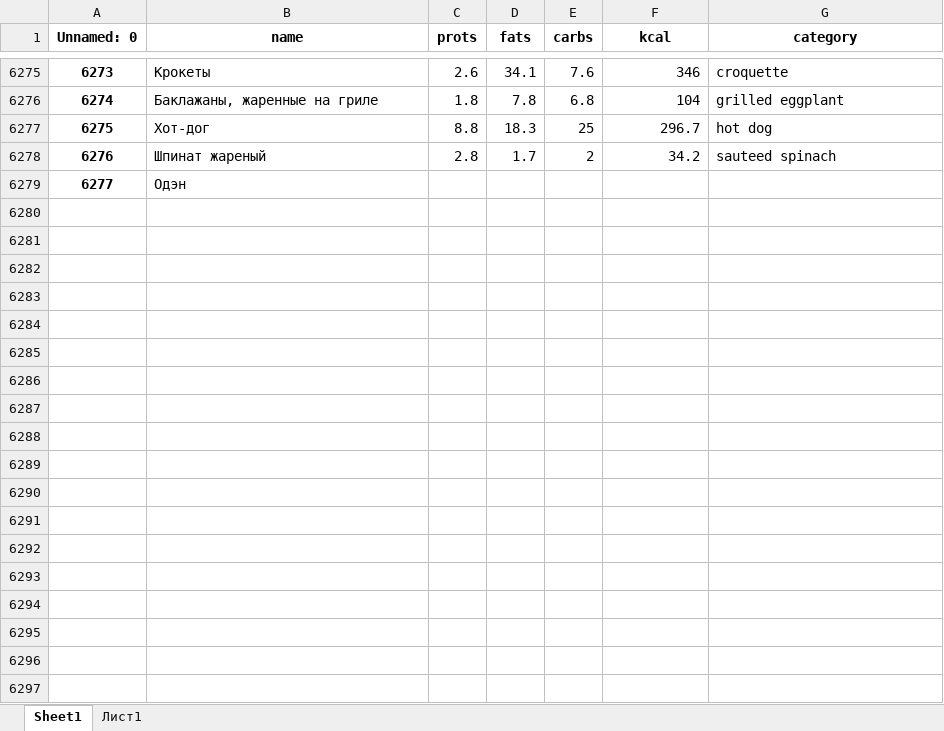
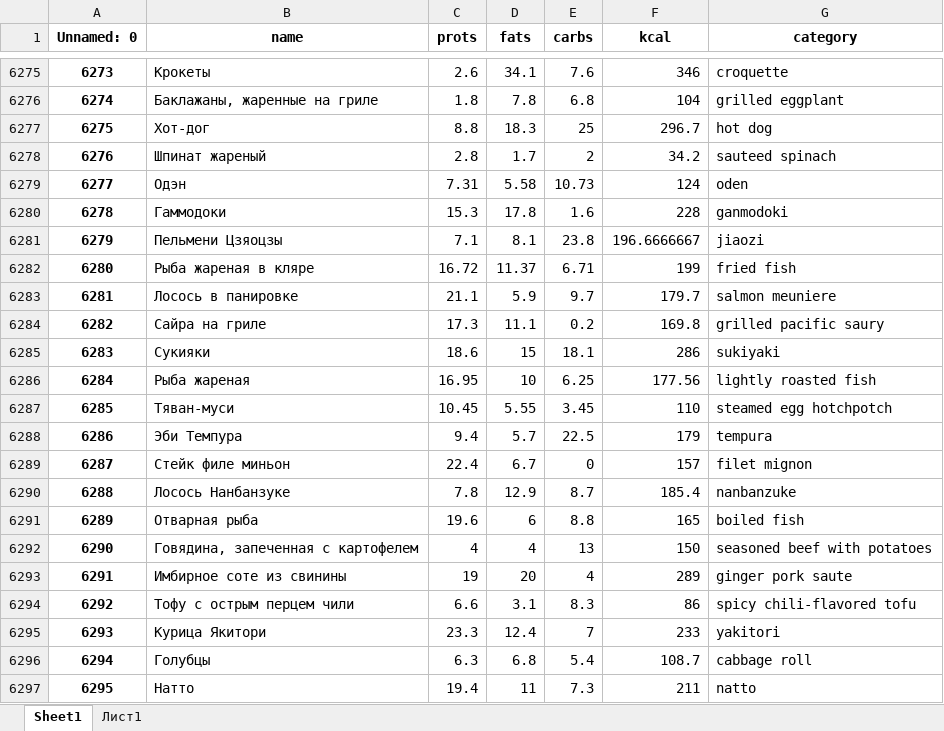
Before and after one commit to reiho/GluomYOLO, an Excel workbook: products.xlsx, sheet Sheet1, drawn as a sheet; only a part is shown, gaps mark what is left out; values as stored, in another font and other column widths than the file's, no borders; charts and pictures not drawn; the diff covers the shown part only; the diff names each change by its address in the sheet, - before the commit and + after, or states it on an @@ line.

```diff
--- a/products.xlsx (sheet Sheet1)
+++ b/products.xlsx (sheet Sheet1)
-C6279 (prots): (empty)
+C6279 (prots): 7.31
-D6279 (fats): (empty)
+D6279 (fats): 5.58
-E6279 (carbs): (empty)
+E6279 (carbs): 10.73
-F6279 (kcal): (empty)
+F6279 (kcal): 124
-G6279 (category): (empty)
+G6279 (category): oden
+row 6280: 6278 | Гаммодоки | 15.3 | 17.8 | 1.6 | 228 | ganmodoki
+row 6281: 6279 | Пельмени Цзяоцзы | 7.1 | 8.1 | 23.8 | 196.6666667 | jiaozi
+row 6282: 6280 | Рыба жареная в кляре | 16.72 | 11.37 | 6.71 | 199 | fried fish
+row 6283: 6281 | Лосось в панировке | 21.1 | 5.9 | 9.7 | 179.7 | salmon meuniere
+row 6284: 6282 | Сайра на гриле | 17.3 | 11.1 | 0.2 | 169.8 | grilled pacific saury
+row 6285: 6283 | Сукияки | 18.6 | 15 | 18.1 | 286 | sukiyaki
+row 6286: 6284 | Рыба жареная | 16.95 | 10 | 6.25 | 177.56 | lightly roasted fish
+row 6287: 6285 | Тяван-муси | 10.45 | 5.55 | 3.45 | 110 | steamed egg hotchpotch
+row 6288: 6286 | Эби Темпура | 9.4 | 5.7 | 22.5 | 179 | tempura
+row 6289: 6287 | Стейк филе миньон | 22.4 | 6.7 | 0 | 157 | filet mignon
+row 6290: 6288 | Лосось Нанбанзуке | 7.8 | 12.9 | 8.7 | 185.4 | nanbanzuke
+row 6291: 6289 | Отварная рыба | 19.6 | 6 | 8.8 | 165 | boiled fish
+row 6292: 6290 | Говядина, запеченная с картофелем | 4 | 4 | 13 | 150 | seasoned beef with potatoes
+row 6293: 6291 | Имбирное соте из свинины | 19 | 20 | 4 | 289 | ginger pork saute
+row 6294: 6292 | Тофу с острым перцем чили | 6.6 | 3.1 | 8.3 | 86 | spicy chili-flavored tofu
+row 6295: 6293 | Курица Якитори | 23.3 | 12.4 | 7 | 233 | yakitori
+row 6296: 6294 | Голубцы | 6.3 | 6.8 | 5.4 | 108.7 | cabbage roll
+row 6297: 6295 | Натто | 19.4 | 11 | 7.3 | 211 | natto
```
Also changed, not shown: 28 added rows and 164 edited cells elsewhere in this sheet, sheet Лист1, charts or pictures, 22 other files.
